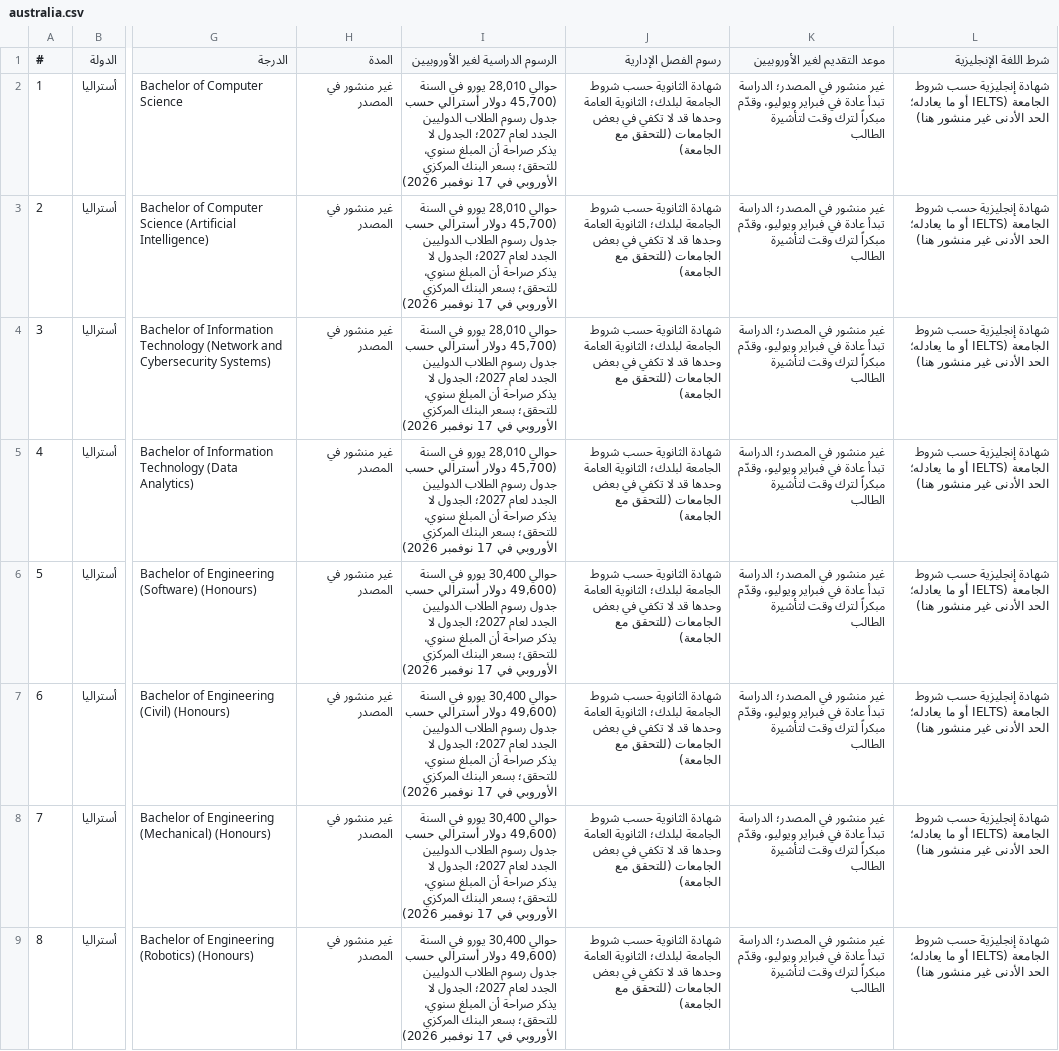
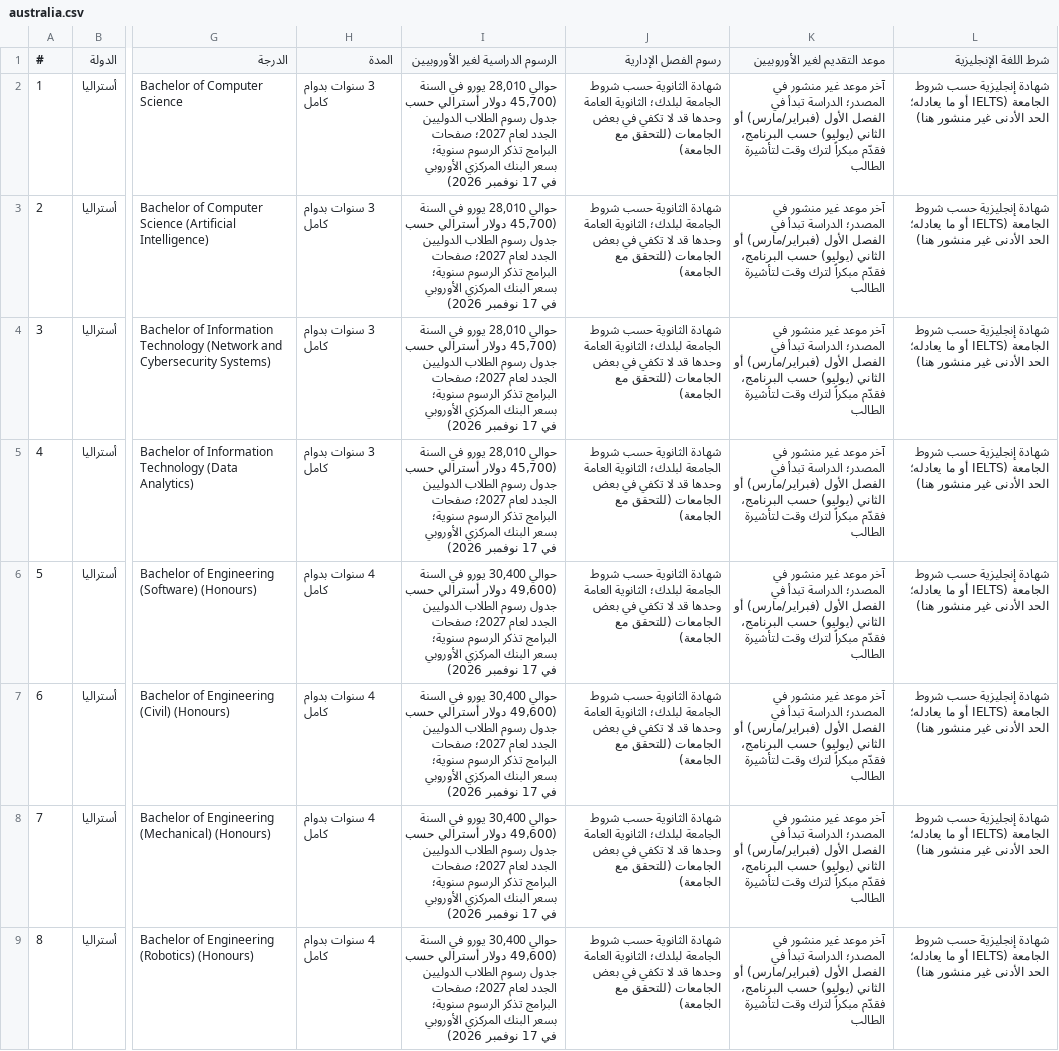
Before and after one commit to timelmallah-cpu/mynewgate, a CSV file: data/programmes_ba/australia.csv, drawn as a sheet; only a part is shown, gaps mark what is left out; the diff covers the shown part only; the diff names each change by its address in the sheet, - before the commit and + after, or states it on an @@ line.

```diff
--- a/data/programmes_ba/australia.csv
+++ b/data/programmes_ba/australia.csv
-H2:H5 (المدة): غير منشور في المصدر
+H2:H5 (المدة): 3 سنوات بدوام كامل
-I2:I5 (الرسوم الدراسية لغير الأوروبيين): …لعام 2027؛ الجدول لا يذكر صراحة أن المبلغ سنوي، للتحقق؛ بسعر البنك…
+I2:I5 (الرسوم الدراسية لغير الأوروبيين): …لعام 2027؛ صفحات البرامج تذكر الرسوم سنوية؛ بسعر البنك…
-K2:K9 (موعد التقديم لغير الأوروبيين): غير منشور في المصدر؛ الدراسة تبدأ عادة في فبراير ويوليو، وقدّم مبكراً لترك…
+K2:K9 (موعد التقديم لغير الأوروبيين): آخر موعد غير منشور في المصدر؛ الدراسة تبدأ في الفصل الأول (فبراير/مارس) أو الثاني (يوليو) حسب البرنامج، فقدّم مبكراً لترك…
-H6:H9 (المدة): غير منشور في المصدر
+H6:H9 (المدة): 4 سنوات بدوام كامل
-I6:I9 (الرسوم الدراسية لغير الأوروبيين): …لعام 2027؛ الجدول لا يذكر صراحة أن المبلغ سنوي، للتحقق؛ بسعر البنك…
+I6:I9 (الرسوم الدراسية لغير الأوروبيين): …لعام 2027؛ صفحات البرامج تذكر الرسوم سنوية؛ بسعر البنك…
```
Also changed, not shown: 23 edited cells elsewhere in this file, data/programme_links.csv, data/programmes/all_programmes.csv, 11 other files.
